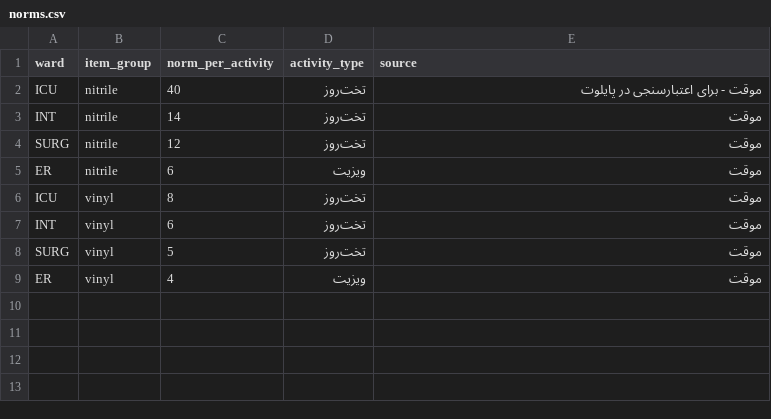
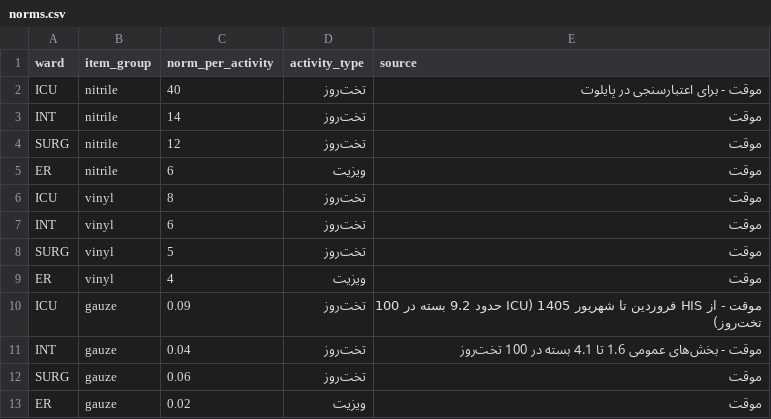
Before and after one commit to purfar56/purfar, a CSV file: projects/glove-pilot/config/norms.csv, drawn as a sheet.

```diff
--- a/projects/glove-pilot/config/norms.csv
+++ b/projects/glove-pilot/config/norms.csv
@@ -9 +9,5 @@ SURG,vinyl,5,تخت‌روز,موقت
 ER,vinyl,4,ویزیت,موقت
+ICU,gauze,0.09,تخت‌روز,موقت - از HIS فروردین تا شهریور 1405 (ICU حدود 9.2 بسته در 100 تخت‌روز)
+INT,gauze,0.04,تخت‌روز,موقت - بخش‌های عمومی 1.6 تا 4.1 بسته در 100 تخت‌روز
+SURG,gauze,0.06,تخت‌روز,موقت
+ER,gauze,0.02,ویزیت,موقت
```
Also changed, not shown: projects/glove-pilot/config/billing_rules.csv, projects/glove-pilot/config/items.csv, 9 other files.
